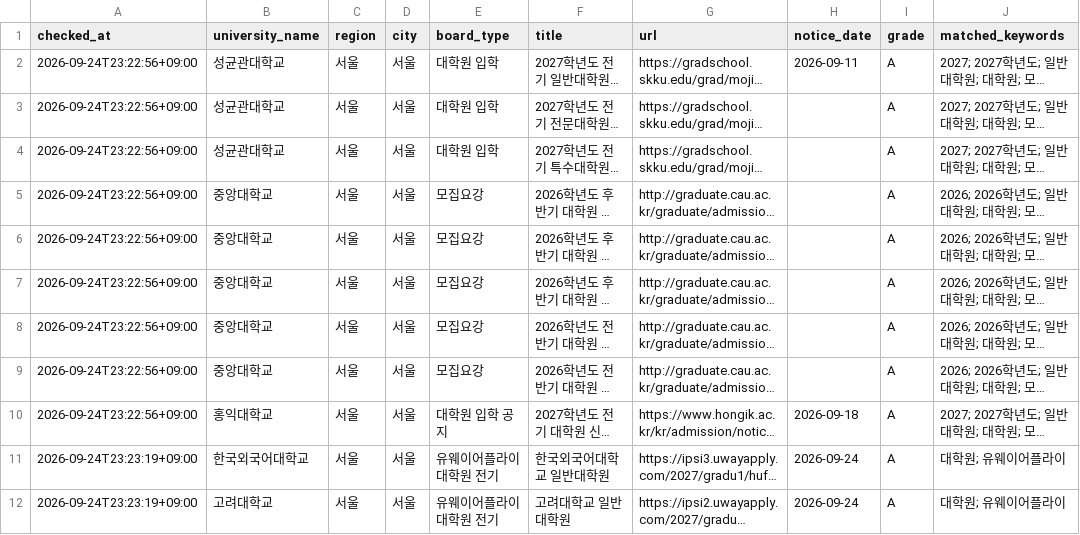
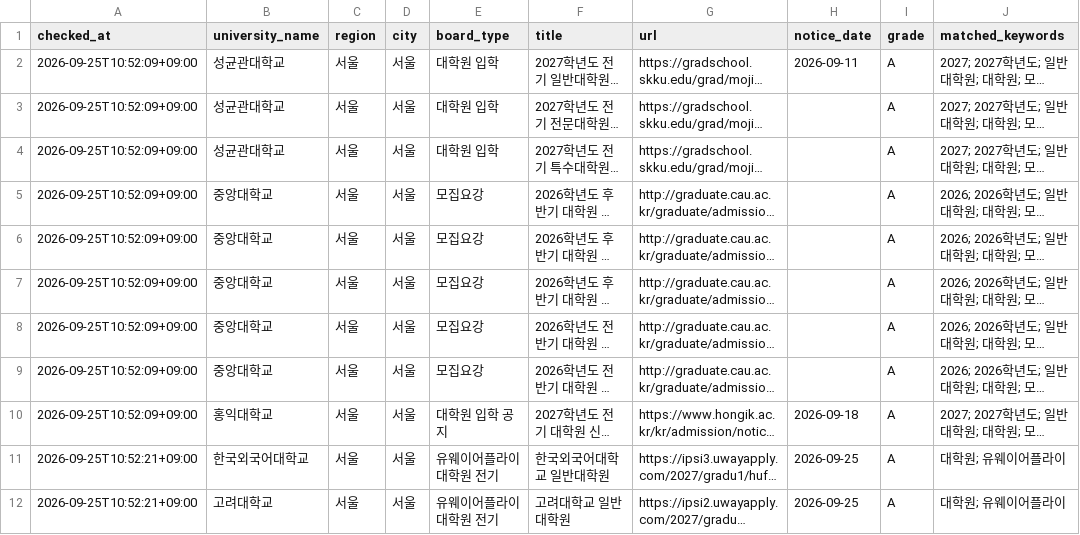
Before and after one commit to undcore/university-course-watcher, a CSV file: university-course-watcher/data/graduate_admission_results.csv, drawn as a sheet; only a part is shown; long unchanged cells end in …; the diff names each change by its address in the sheet, - before the commit and + after, or states it on an @@ line.

```diff
--- a/university-course-watcher/data/graduate_admission_results.csv
+++ b/university-course-watcher/data/graduate_admission_results.csv
-A2:A10 (checked_at): 2026-09-24T23:22:56+09:00
+A2:A10 (checked_at): 2026-09-25T10:52:09+09:00
-A11:A12 (checked_at): 2026-09-24T23:23:19+09:00
+A11:A12 (checked_at): 2026-09-25T10:52:21+09:00
-H11:H12 (notice_date): 2026-09-24
+H11:H12 (notice_date): 2026-09-25
```
Also changed, not shown: 2 other files.
